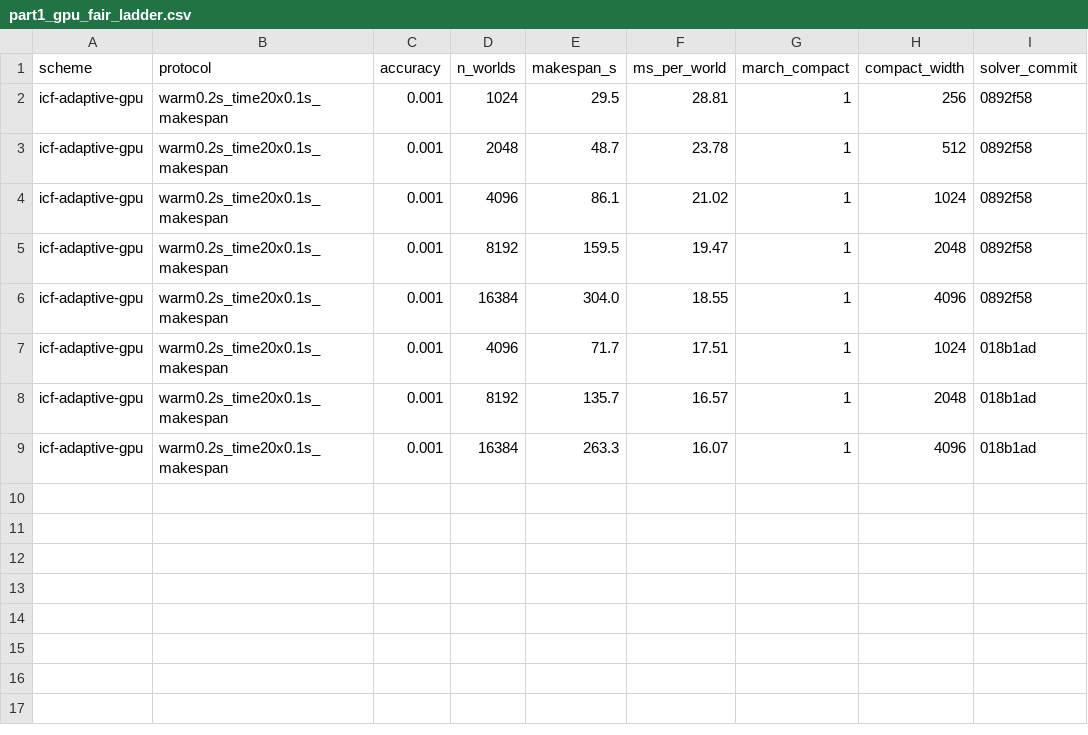
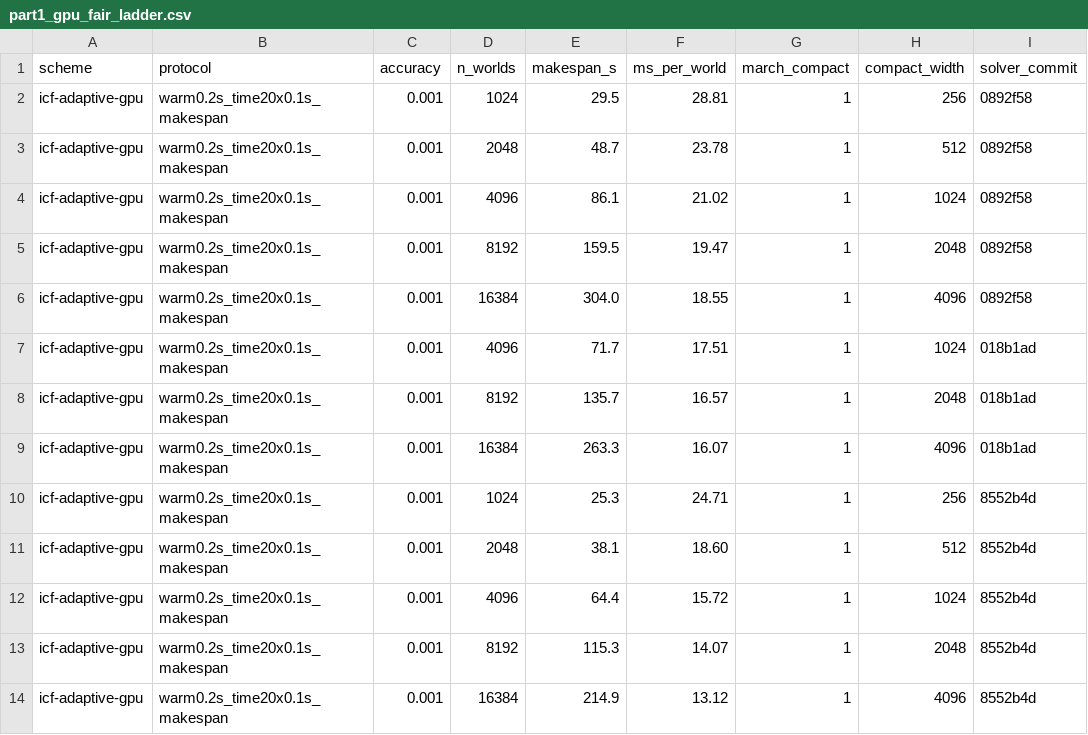
Before and after one commit to mardigiorgio/icra2027, a CSV file: part1/bench/results/part1_gpu_fair_ladder.csv, drawn as a sheet; the diff names each change by its address in the sheet, - before the commit and + after, or states it on an @@ line.

```diff
--- a/part1/bench/results/part1_gpu_fair_ladder.csv
+++ b/part1/bench/results/part1_gpu_fair_ladder.csv
+row 10: icf-adaptive-gpu | warm0.2s_time20x0.1s_makespan | 0.001 | 1024 | 25.3 | 24.71 | 1 | 256 | 8552b4d
+row 11: icf-adaptive-gpu | warm0.2s_time20x0.1s_makespan | 0.001 | 2048 | 38.1 | 18.60 | 1 | 512 | 8552b4d
+row 12: icf-adaptive-gpu | warm0.2s_time20x0.1s_makespan | 0.001 | 4096 | 64.4 | 15.72 | 1 | 1024 | 8552b4d
+row 13: icf-adaptive-gpu | warm0.2s_time20x0.1s_makespan | 0.001 | 8192 | 115.3 | 14.07 | 1 | 2048 | 8552b4d
+row 14: icf-adaptive-gpu | warm0.2s_time20x0.1s_makespan | 0.001 | 16384 | 214.9 | 13.12 | 1 | 4096 | 8552b4d
```
